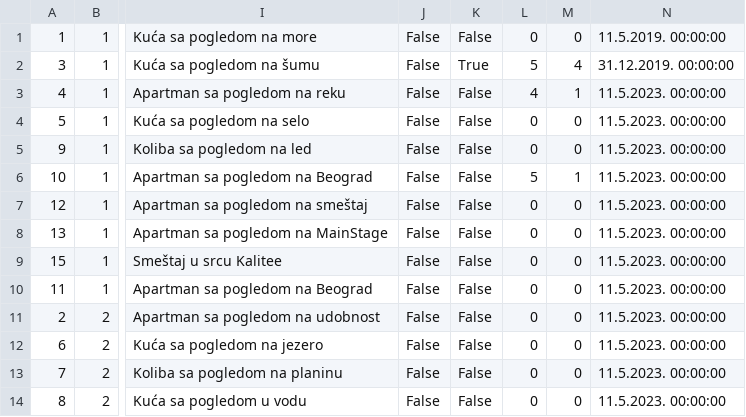
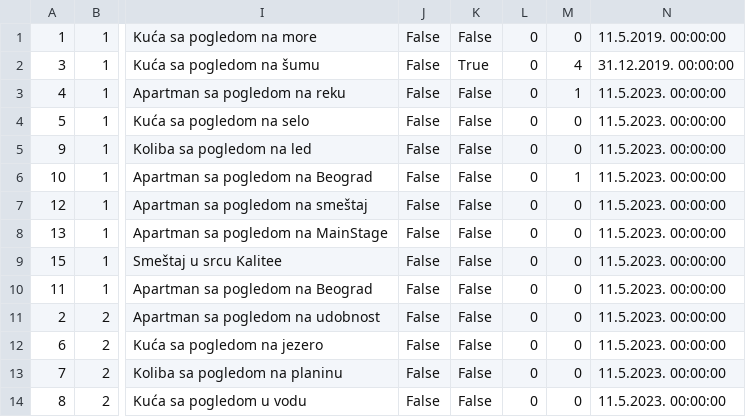
Before and after one commit to JovanDozic/sims-2023-group-4-team-A, a CSV file: sims-2023-group-4-team-A/SIMSProject/Resources/Data/accommodations.csv, drawn as a sheet; only a part is shown, gaps mark what is left out; the diff names each change by its address in the sheet, - before the commit and + after, or states it on an @@ line.

```diff
--- a/sims-2023-group-4-team-A/SIMSProject/Resources/Data/accommodations.csv
+++ b/sims-2023-group-4-team-A/SIMSProject/Resources/Data/accommodations.csv
-L2: 5
+L2: 0
-L3: 4
+L3: 0
-L6: 5
+L6: 0
```
Also changed, not shown: 5 other files.
